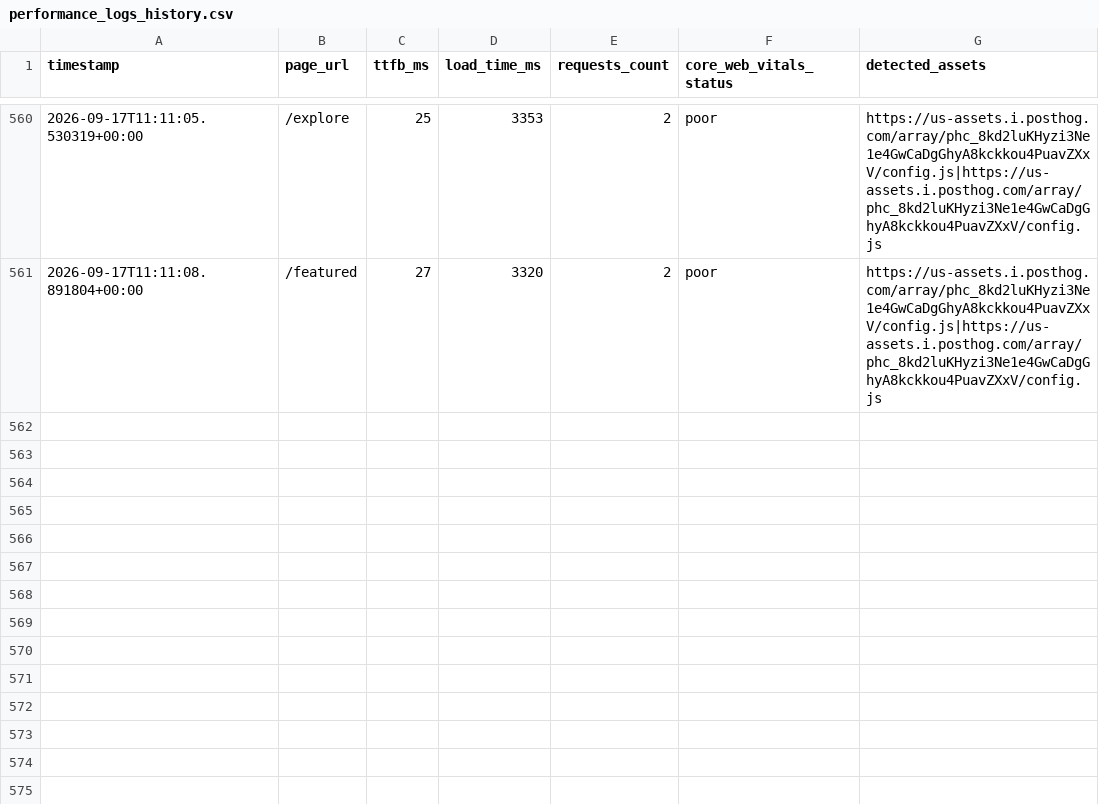
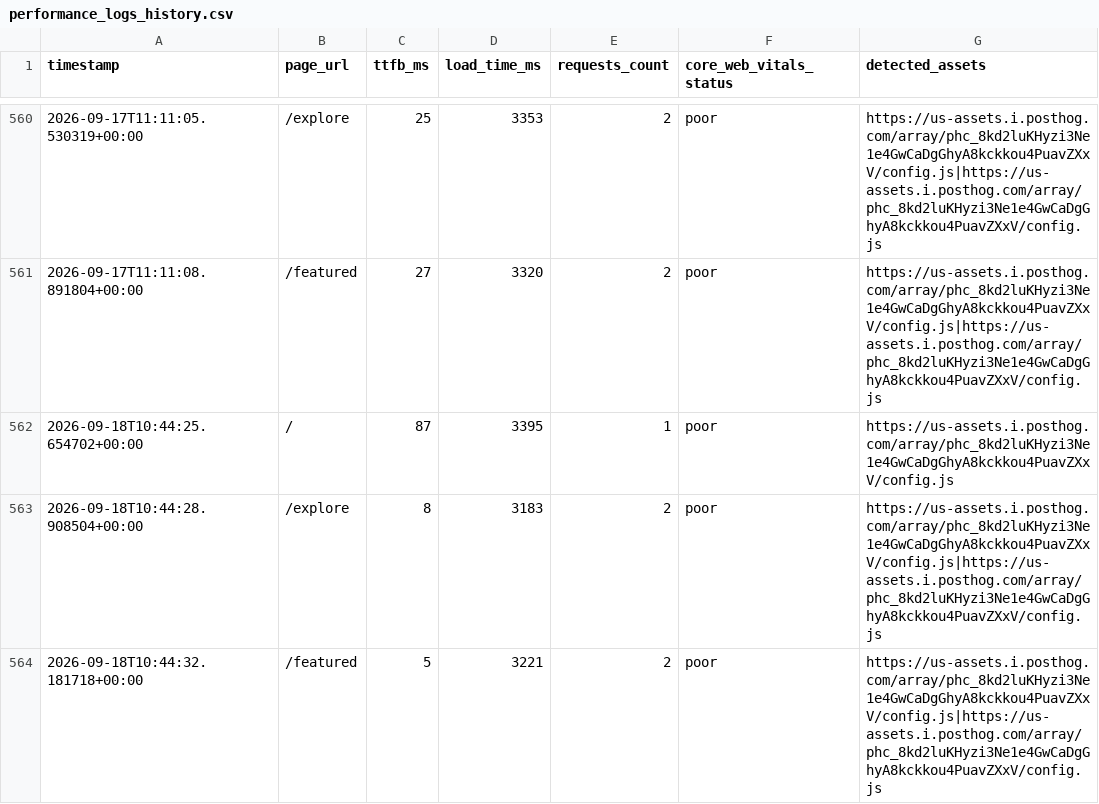
Before and after one commit to Niswan028/ai_ops_workflow_governor, a CSV file: data/performance_logs_history.csv, drawn as a sheet; only a part is shown, gaps mark what is left out; the diff names each change by its address in the sheet, - before the commit and + after, or states it on an @@ line.

```diff
--- a/data/performance_logs_history.csv
+++ b/data/performance_logs_history.csv
+row 562: 2026-09-18T10:44:25.654702+00:00 | / | 87 | 3395 | 1 | poor | https://us-assets.i.posthog.com/array/phc_8kd2luKHyzi3Ne1e4GwCaDgGhyA8kckkou4PuavZXxV/config.js
+row 563: 2026-09-18T10:44:28.908504+00:00 | /explore | 8 | 3183 | 2 | poor | https://us-assets.i.posthog.com/array/phc_8kd2luKHyzi3Ne1e4GwCaDgGhyA8kckkou4PuavZXxV/config.js|https://us-assets.i.posthog.com/array/phc_8kd2luKHyzi3Ne1e4GwCaDgGhyA8kckkou4PuavZXxV/config.js
+row 564: 2026-09-18T10:44:32.181718+00:00 | /featured | 5 | 3221 | 2 | poor | https://us-assets.i.posthog.com/array/phc_8kd2luKHyzi3Ne1e4GwCaDgGhyA8kckkou4PuavZXxV/config.js|https://us-assets.i.posthog.com/array/phc_8kd2luKHyzi3Ne1e4GwCaDgGhyA8kckkou4PuavZXxV/config.js
```
Also changed, not shown: data/performance_logs.csv, 2 other files.
